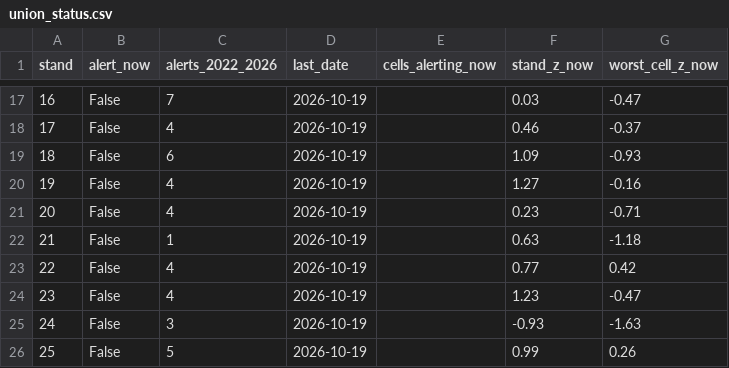
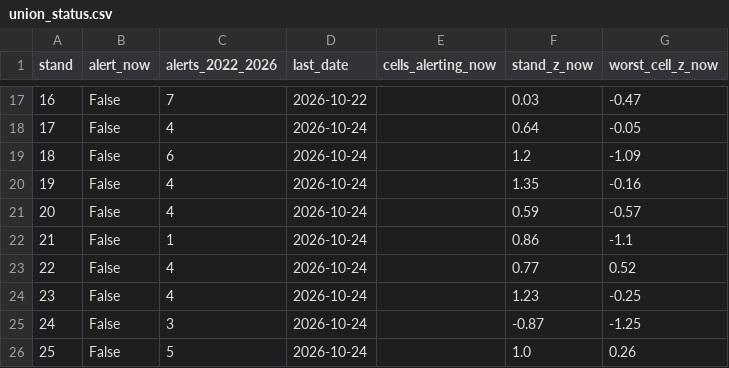
Before and after one commit to Nahla-Nabil/blue-carbon-guardian, a CSV file: analysis/data/union_status.csv, drawn as a sheet; only a part is shown, gaps mark what is left out; the diff covers the shown part only.

```diff
--- a/analysis/data/union_status.csv
+++ b/analysis/data/union_status.csv
@@ -17,10 +17,10 @@ stand,alert_now,alerts_2022_2026,last_date,cells_alerting_now,stand_z_now,worst_
-16,False,7,2026-10-19,,0.03,-0.47
-17,False,4,2026-10-19,,0.46,-0.37
-18,False,6,2026-10-19,,1.09,-0.93
-19,False,4,2026-10-19,,1.27,-0.16
-20,False,4,2026-10-19,,0.23,-0.71
-21,False,1,2026-10-19,,0.63,-1.18
-22,False,4,2026-10-19,,0.77,0.42
-23,False,4,2026-10-19,,1.23,-0.47
-24,False,3,2026-10-19,,-0.93,-1.63
-25,False,5,2026-10-19,,0.99,0.26
+16,False,7,2026-10-22,,0.03,-0.47
+17,False,4,2026-10-24,,0.64,-0.05
+18,False,6,2026-10-24,,1.2,-1.09
+19,False,4,2026-10-24,,1.35,-0.16
+20,False,4,2026-10-24,,0.59,-0.57
+21,False,1,2026-10-24,,0.86,-1.1
+22,False,4,2026-10-24,,0.77,0.52
+23,False,4,2026-10-24,,1.23,-0.25
+24,False,3,2026-10-24,,-0.87,-1.25
+25,False,5,2026-10-24,,1.0,0.26
```
Also changed, not shown: 40 edited cells elsewhere in this file, analysis/data/stand_status.csv, analysis/data/substand/cell_episodes.csv, 51 other files.
